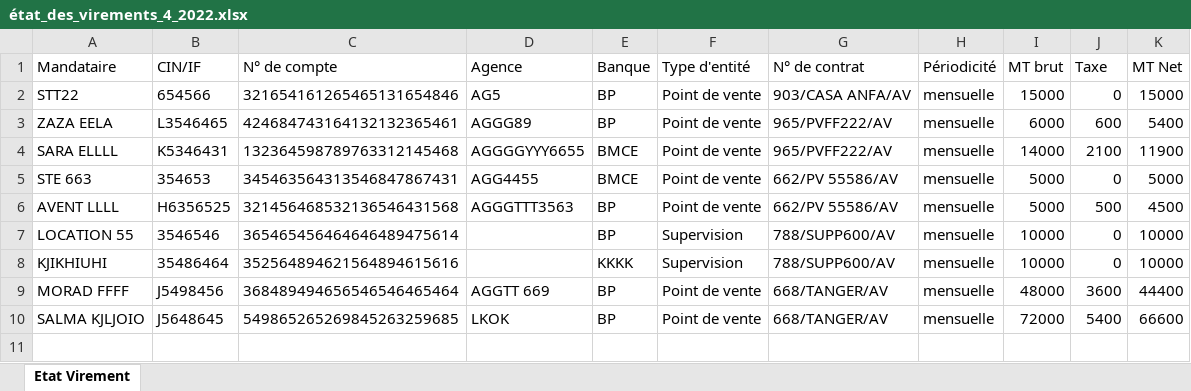
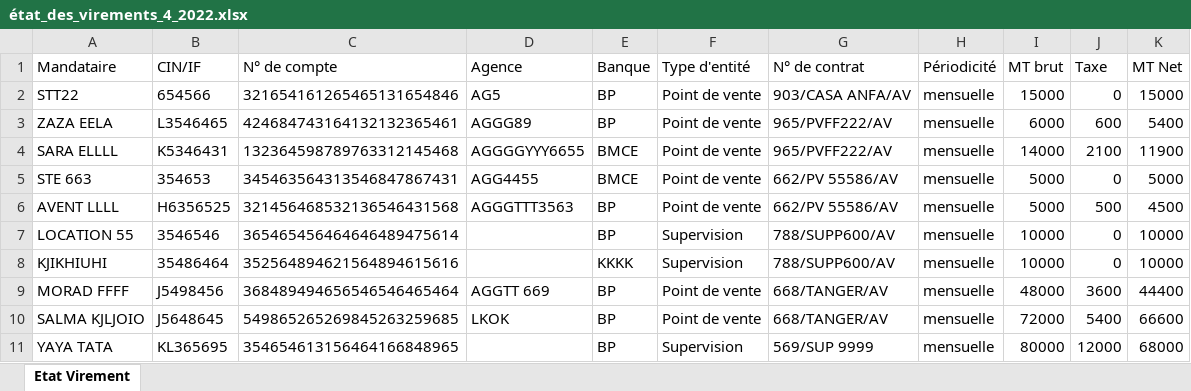
Before and after one commit to anasmasti/loyer-back, an Excel workbook: download/generated situation/état_des_virements_xlsx/état_des_virements_4_2022.xlsx, sheet Etat Virement, drawn as a sheet; values as stored, in another font and other column widths than the file's, no borders; the diff names each change by its address in the sheet, - before the commit and + after, or states it on an @@ line.

```diff
--- a/download/generated situation/état_des_virements_xlsx/état_des_virements_4_2022.xlsx (sheet Etat Virement)
+++ b/download/generated situation/état_des_virements_xlsx/état_des_virements_4_2022.xlsx (sheet Etat Virement)
+row 11: YAYA TATA | KL365695 | 354654613156464166848965 |  | BP | Supervision | 569/SUP 9999 | mensuelle | 80000 | 12000 | 68000
```
Also changed, not shown: download/generated situation/état_des_taxes_xlsx/état_des_taxes_4_2022.xlsx, 5 other files.
